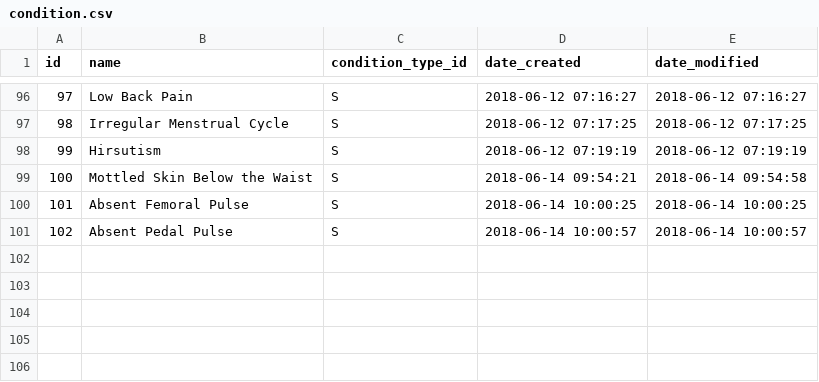
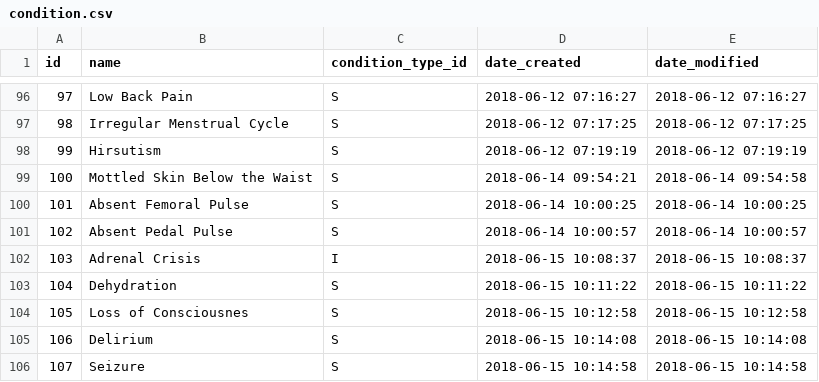
Before and after one commit to gafmgafm/med, a CSV file: data/condition.csv, drawn as a sheet; only a part is shown, gaps mark what is left out; the diff names each change by its address in the sheet, - before the commit and + after, or states it on an @@ line.

```diff
--- a/data/condition.csv
+++ b/data/condition.csv
+row 102: 103 | Adrenal Crisis | I | 2018-06-15 10:08:37 | 2018-06-15 10:08:37
+row 103: 104 | Dehydration | S | 2018-06-15 10:11:22 | 2018-06-15 10:11:22
+row 104: 105 | Loss of Consciousnes | S | 2018-06-15 10:12:58 | 2018-06-15 10:12:58
+row 105: 106 | Delirium | S | 2018-06-15 10:14:08 | 2018-06-15 10:14:08
+row 106: 107 | Seizure | S | 2018-06-15 10:14:58 | 2018-06-15 10:14:58
```
Also changed, not shown: data/condition_relation.csv.
